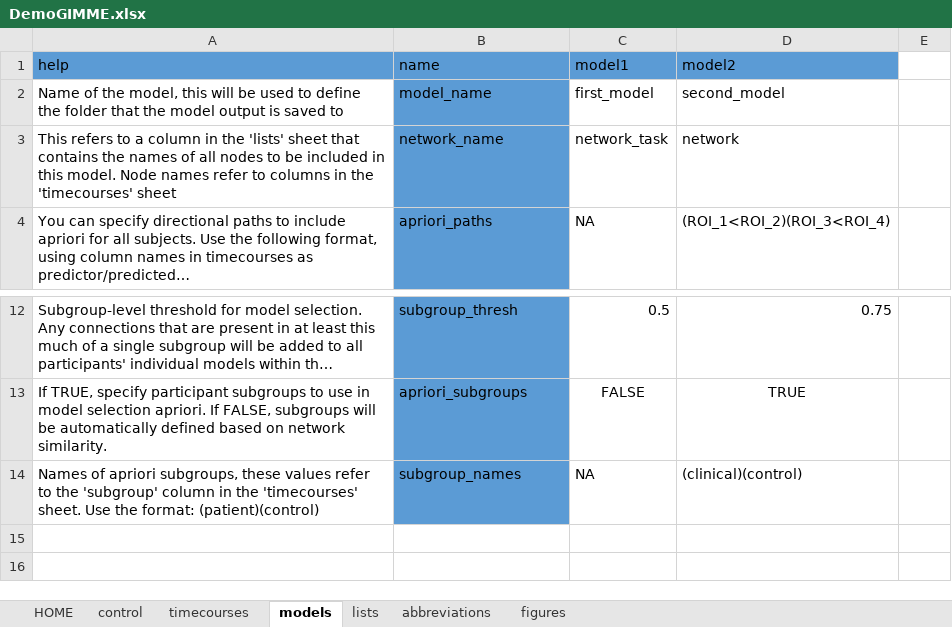
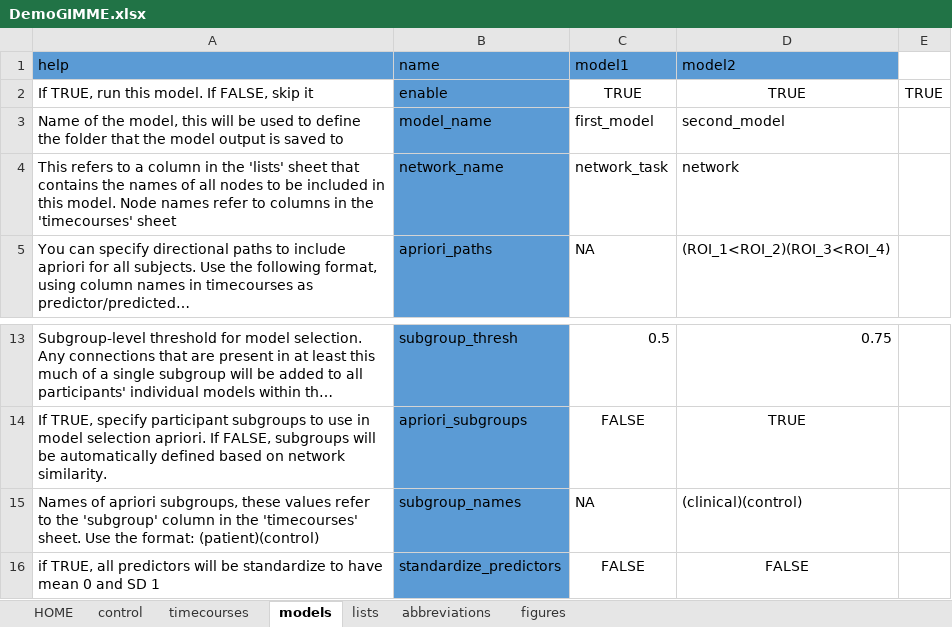
Before and after one commit to jbartolotti/gimmefMRI, an Excel workbook: inst/extdata/DemoGIMME.xlsx, sheet models, drawn as a sheet; only a part is shown, gaps mark what is left out; long unchanged cells end in …; values as stored, in another font and other column widths than the file's, no borders; the diff names each change by its address in the sheet, - before the commit and + after, or states it on an @@ line.

Commit message:
model enable, standardize_predictors, run column
added standardize_predictors and enable to the Demo_GIMME.xlsx file.
added enable feature, which lets you turn on or off a model within the .xlsx config file.
Fixed a bug in the run selector option.

```diff
--- a/inst/extdata/DemoGIMME.xlsx (sheet models)
+++ b/inst/extdata/DemoGIMME.xlsx (sheet models)
+row 2: If TRUE, run this model. If FALSE, skip it | enable | TRUE | TRUE | TRUE
+row 16: if TRUE, all predictors will be standardize to have mean 0 and SD 1 | standardize_predictors | FALSE | FALSE
```
Also changed, not shown: sheet HOME, 5 other files.
